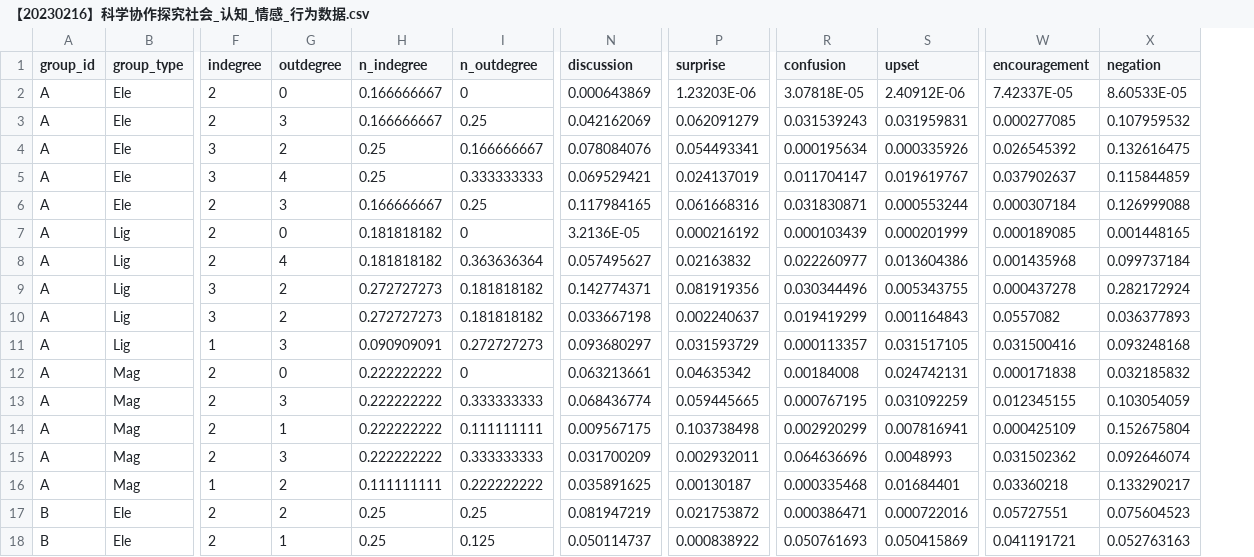
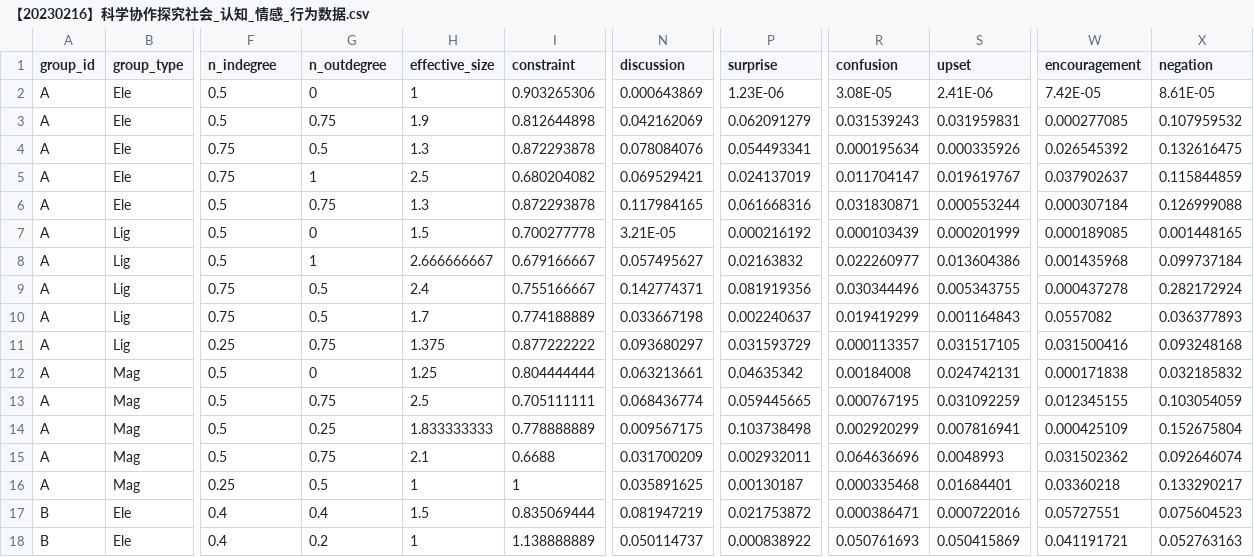
Before and after one commit to etShaw-zh/role_detecting, a CSV file: data/【20230216】科学协作探究社会_认知_情感_行为数据.csv, drawn as a sheet; only a part is shown, gaps mark what is left out; removed rows and columns are numbered as before the commit, all else as after; the diff covers the shown part only; the diff names each change by its address in the sheet, - before the commit and + after, or states it on an @@ line.

Commit message:
Update 【20230216】科学协作探究社会_认知_情感_行为数据.csv

```diff
--- a/data/【20230216】科学协作探究社会_认知_情感_行为数据.csv
+++ b/data/【20230216】科学协作探究社会_认知_情感_行为数据.csv
-column F (indegree), rows 2-18: 2 | 2 | 3 | 3 | 2 | 2 | 2 | 3 | 3 | 1 | 2 | 2 | 2 | 2 | 1 | 2 | 2
-column G (outdegree), rows 2-18: 0 | 3 | 2 | 4 | 3 | 0 | 4 | 2 | 2 | 3 | 0 | 3 | 1 | 3 | 2 | 2 | 1
+column H (effective_size), rows 2-18: 1 | 1.9 | 1.3 | 2.5 | 1.3 | 1.5 | 2.666666667 | 2.4 | 1.7 | 1.375 | 1.25 | 2.5 | 1.833333333 | 2.1 | 1 | 1.5 | 1
+column I (constraint), rows 2-18: 0.903265306 | 0.812644898 | 0.872293878 | 0.680204082 | 0.872293878 | 0.700277778 | 0.679166667 | 0.755166667 | 0.774188889 | 0.877222222 | 0.804444444 | 0.705111111 | 0.778888889 | 0.6688 | 1 | 0.835069444 | 1.138888889
-F2:F3 (n_indegree): 0.166666667
+F2:F3 (n_indegree): 0.5
-P2 (surprise): 1.23203E-06
+P2 (surprise): 1.23E-06
-R2 (confusion): 3.07818E-05
+R2 (confusion): 3.08E-05
-S2 (upset): 2.40912E-06
+S2 (upset): 2.41E-06
-W2 (encouragement): 7.42337E-05
+W2 (encouragement): 7.42E-05
-X2 (negation): 8.60533E-05
+X2 (negation): 8.61E-05
-G3 (n_outdegree): 0.25
+G3 (n_outdegree): 0.75
-F4:F5 (n_indegree): 0.25
+F4:F5 (n_indegree): 0.75
-G4 (n_outdegree): 0.166666667
+G4 (n_outdegree): 0.5
-G5 (n_outdegree): 0.333333333
+G5 (n_outdegree): 1
-F6 (n_indegree): 0.166666667
+F6 (n_indegree): 0.5
-G6 (n_outdegree): 0.25
+G6 (n_outdegree): 0.75
-F7:F8 (n_indegree): 0.181818182
+F7:F8 (n_indegree): 0.5
-N7 (discussion): 3.2136E-05
+N7 (discussion): 3.21E-05
-G8 (n_outdegree): 0.363636364
+G8 (n_outdegree): 1
-F9:F10 (n_indegree): 0.272727273
+F9:F10 (n_indegree): 0.75
-G9:G10 (n_outdegree): 0.181818182
+G9:G10 (n_outdegree): 0.5
-F11 (n_indegree): 0.090909091
+F11 (n_indegree): 0.25
-G11 (n_outdegree): 0.272727273
+G11 (n_outdegree): 0.75
-F12:F15 (n_indegree): 0.222222222
+F12:F15 (n_indegree): 0.5
-G13 (n_outdegree): 0.333333333
+G13 (n_outdegree): 0.75
-G14 (n_outdegree): 0.111111111
+G14 (n_outdegree): 0.25
-G15 (n_outdegree): 0.333333333
+G15 (n_outdegree): 0.75
-F16 (n_indegree): 0.111111111
+F16 (n_indegree): 0.25
-G16 (n_outdegree): 0.222222222
+G16 (n_outdegree): 0.5
-F17:F18 (n_indegree): 0.25
+F17:F18 (n_indegree): 0.4
-G17 (n_outdegree): 0.25
+G17 (n_outdegree): 0.4
-G18 (n_outdegree): 0.125
+G18 (n_outdegree): 0.2
```
Also changed, not shown: 116 edited cells elsewhere in this file.
